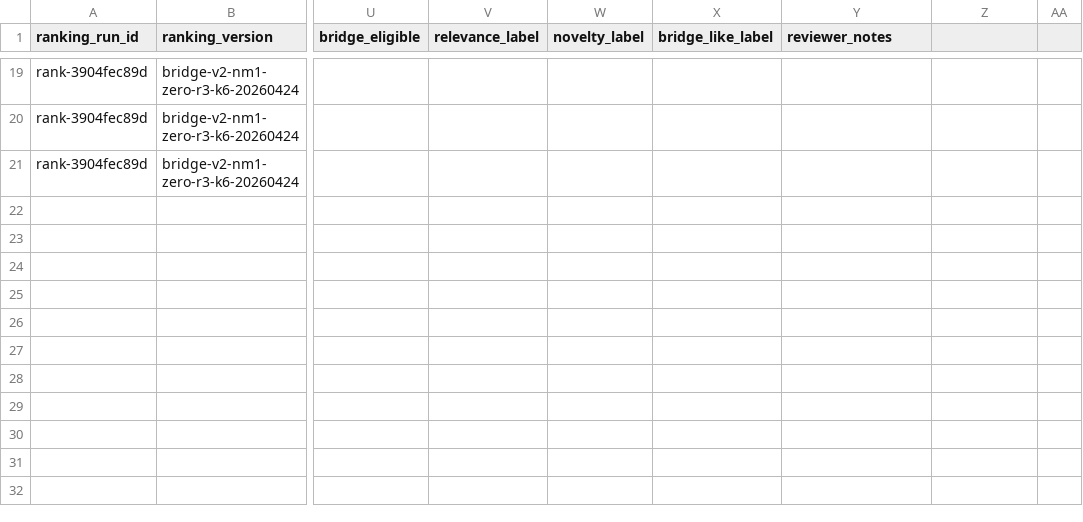
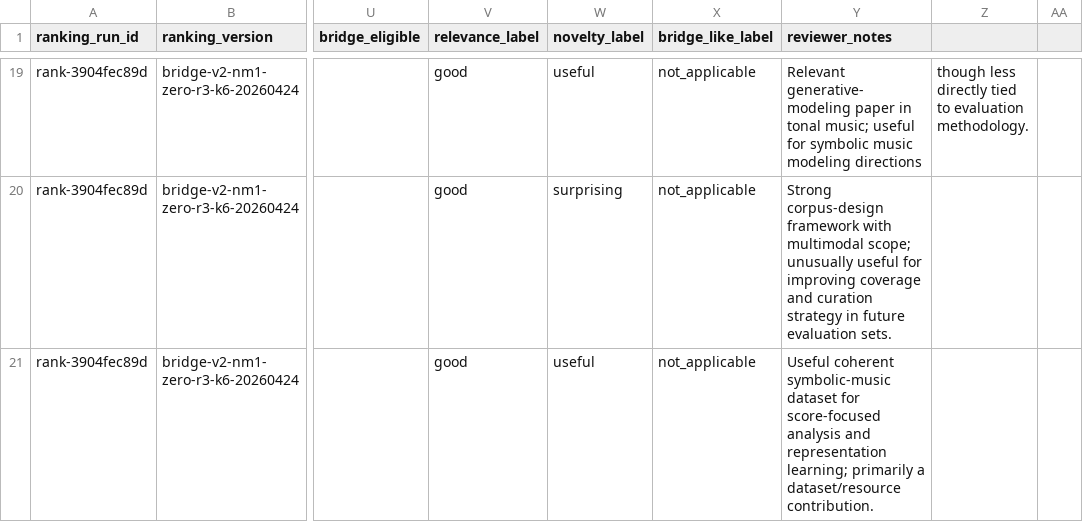
Before and after one commit to mmaitland300/Research-Radar, a CSV file: docs/audit/manual-review/emerging_rank-3904fec89d_top20_labeled.csv, drawn as a sheet; only a part is shown, gaps mark what is left out; the diff covers the shown part only; the diff names each change by its address in the sheet, - before the commit and + after, or states it on an @@ line.

Commit message:
docs(eval): add emerging and undercited labeling artifacts
Record completed emerging and undercited worksheet labels, summaries, and a milestone-style three-family comparison note to support distinctness and experiment-readiness decisions.

```diff
--- a/docs/audit/manual-review/emerging_rank-3904fec89d_top20_labeled.csv
+++ b/docs/audit/manual-review/emerging_rank-3904fec89d_top20_labeled.csv
-V19:V21 (relevance_label): (empty)
+V19:V21 (relevance_label): good
-W19 (novelty_label): (empty)
+W19 (novelty_label): useful
-X19:X21 (bridge_like_label): (empty)
+X19:X21 (bridge_like_label): not_applicable
-Y19 (reviewer_notes): (empty)
+Y19 (reviewer_notes): Relevant generative-modeling paper in tonal music; useful for symbolic music modeling directions
-Z19: (empty)
+Z19: though less directly tied to evaluation methodology.
-W20 (novelty_label): (empty)
+W20 (novelty_label): surprising
-Y20 (reviewer_notes): (empty)
+Y20 (reviewer_notes): Strong corpus-design framework with multimodal scope; unusually useful for improving coverage and curation strategy in future evaluation sets.
-W21 (novelty_label): (empty)
+W21 (novelty_label): useful
-Y21 (reviewer_notes): (empty)
+Y21 (reviewer_notes): Useful coherent symbolic-music dataset for score-focused analysis and representation learning; primarily a dataset/resource contribution.
```
Also changed, not shown: 59 edited cells elsewhere in this file, 6 other files.
